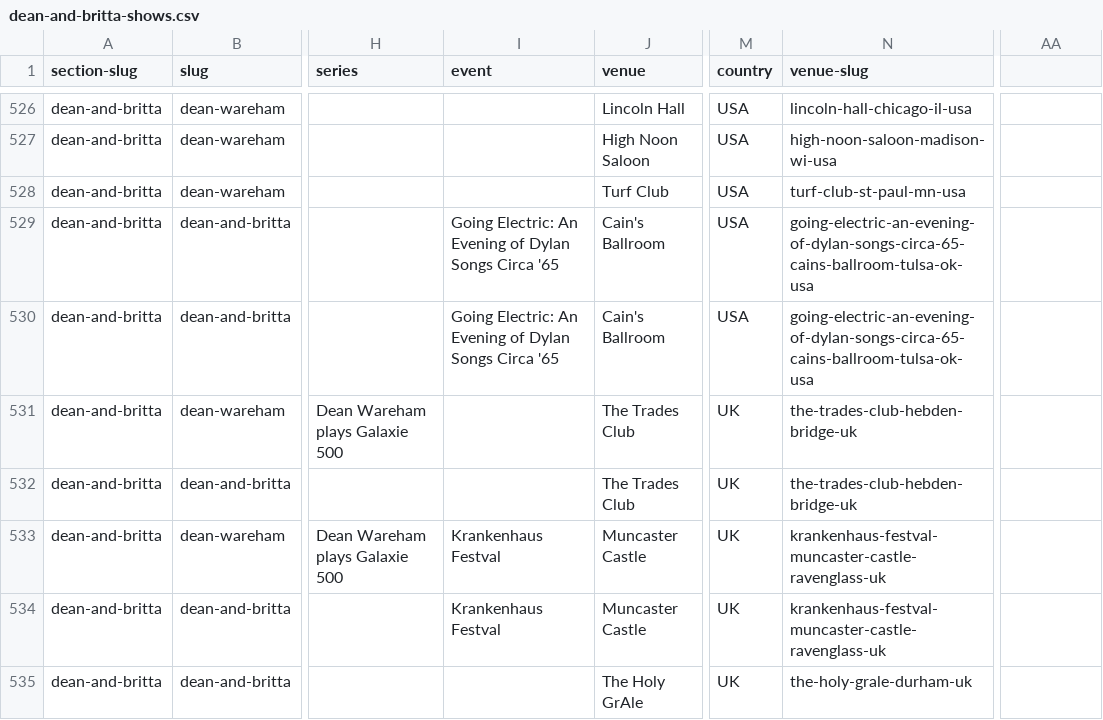
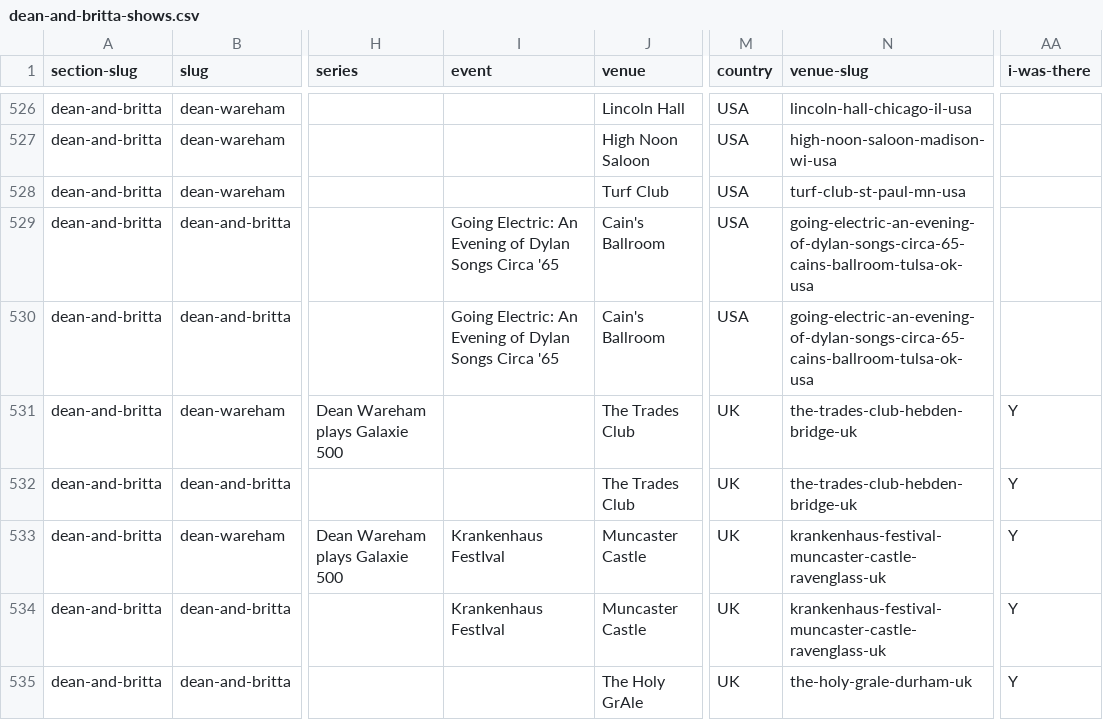
Before and after one commit to grange85/ahfow-database, a CSV file: _data/gigography/dean-and-britta-shows.csv, drawn as a sheet; only a part is shown, gaps mark what is left out; the diff covers the shown part only; the diff names each change by its address in the sheet, - before the commit and + after, or states it on an @@ line.

```diff
--- a/_data/gigography/dean-and-britta-shows.csv
+++ b/_data/gigography/dean-and-britta-shows.csv
-AA1: (empty)
+AA1: i-was-there
-AA531:AA535 (i-was-there): (empty)
+AA531:AA535 (i-was-there): Y
-I533:I534 (event): Krankenhaus Festval
+I533:I534 (event): Krankenhaus FestIval
-N533:N534 (venue-slug): krankenhaus-festval-muncaster-castle-ravenglass-uk
+N533:N534 (venue-slug): krankenhaus-festival-muncaster-castle-ravenglass-uk
```
Also changed, not shown: 1 added row and 25 edited cells elsewhere in this file, _data/gigography/upcoming-shows.csv, 1 other file.
